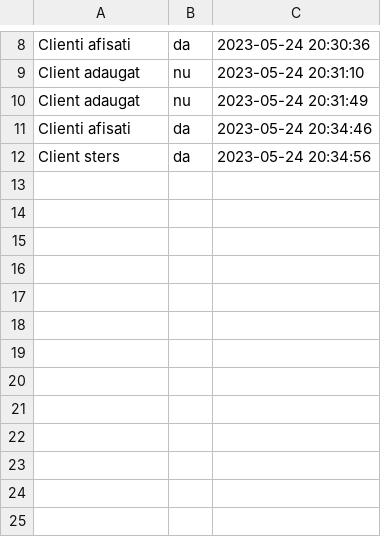
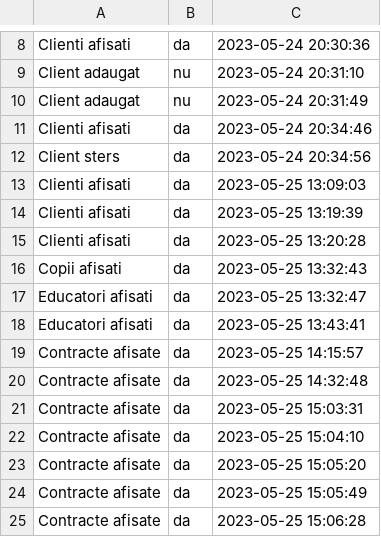
Before and after one commit to flaviiG/kindergarten, a CSV file: logs.csv, drawn as a sheet; only a part is shown, gaps mark what is left out; the diff names each change by its address in the sheet, - before the commit and + after, or states it on an @@ line.

```diff
--- a/logs.csv
+++ b/logs.csv
+row 13: Clienti afisati | da | 2023-05-25 13:09:03
+row 14: Clienti afisati | da | 2023-05-25 13:19:39
+row 15: Clienti afisati | da | 2023-05-25 13:20:28
+row 16: Copii afisati | da | 2023-05-25 13:32:43
+row 17: Educatori afisati | da | 2023-05-25 13:32:47
+row 18: Educatori afisati | da | 2023-05-25 13:43:41
+row 19: Contracte afisate | da | 2023-05-25 14:15:57
+row 20: Contracte afisate | da | 2023-05-25 14:32:48
+row 21: Contracte afisate | da | 2023-05-25 15:03:31
+row 22: Contracte afisate | da | 2023-05-25 15:04:10
+row 23: Contracte afisate | da | 2023-05-25 15:05:20
+row 24: Contracte afisate | da | 2023-05-25 15:05:49
+row 25: Contracte afisate | da | 2023-05-25 15:06:28
```
Also changed, not shown: 22 other files.
